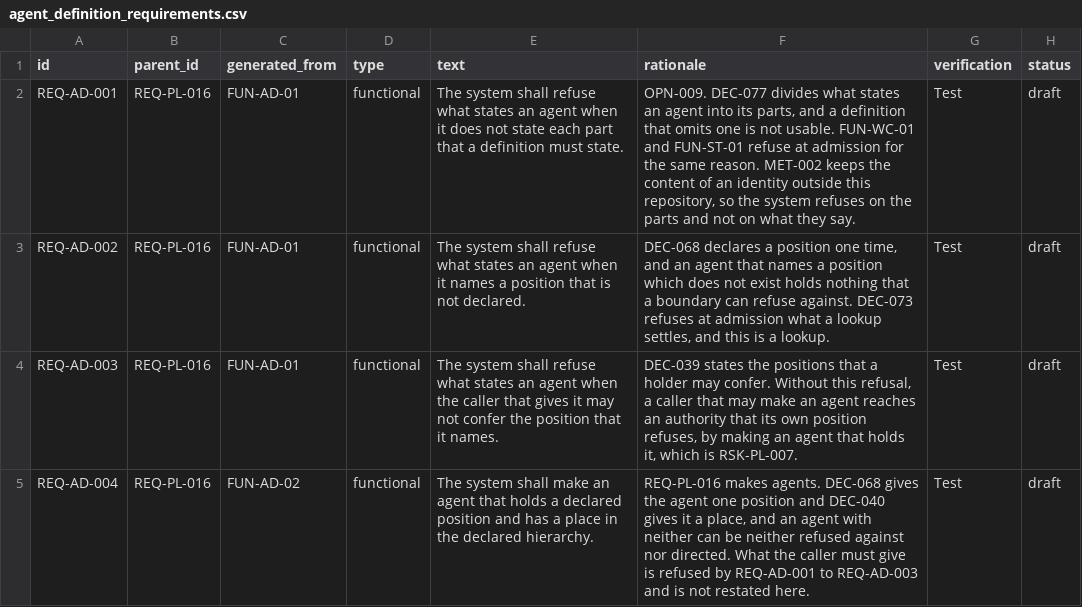
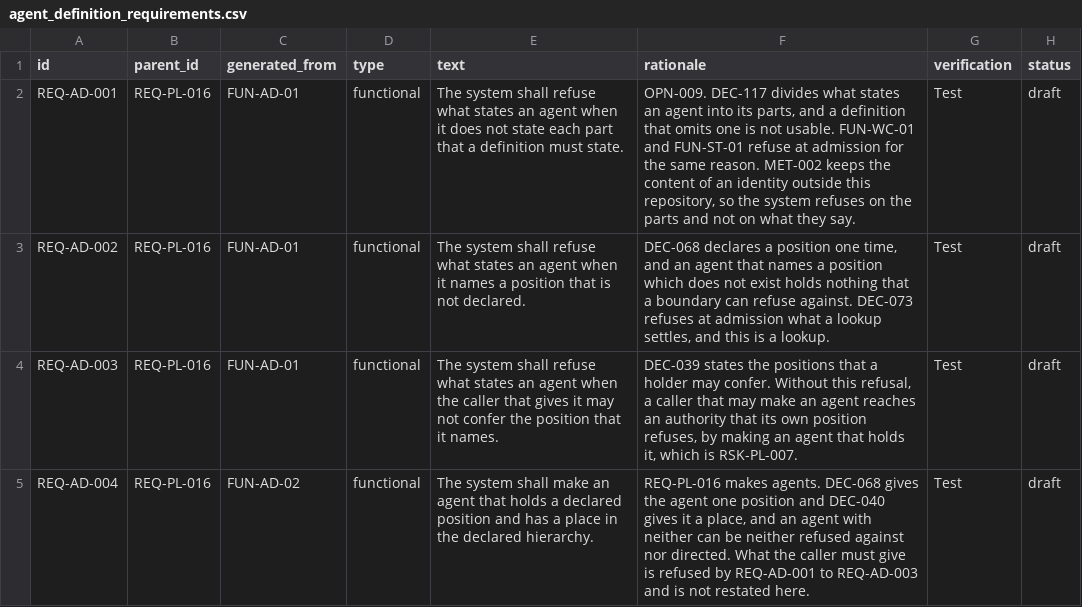
Before and after one commit to amit-wei/pendentive, a CSV file: model/product/agent_definition/agent_definition_requirements.csv, drawn as a sheet; only a part is shown; the diff covers the shown part only.

```diff
--- a/model/product/agent_definition/agent_definition_requirements.csv
+++ b/model/product/agent_definition/agent_definition_requirements.csv
@@ -1,3 +1,3 @@
 id,parent_id,generated_from,type,text,rationale,verification,status
-REQ-AD-001,REQ-PL-016,FUN-AD-01,functional,The system shall refuse what states an agent when it does not state each part that a definition must state.,"OPN-009. DEC-077 divides what states an agent into its parts, and a definition that omits one is not usable. FUN-WC-01 and FUN-ST-01 refuse at admission for the same reason. MET-002 keeps the content of an identity outside this repository, so the system refuses on the parts and not on what they say.",Test,draft
+REQ-AD-001,REQ-PL-016,FUN-AD-01,functional,The system shall refuse what states an agent when it does not state each part that a definition must state.,"OPN-009. DEC-117 divides what states an agent into its parts, and a definition that omits one is not usable. FUN-WC-01 and FUN-ST-01 refuse at admission for the same reason. MET-002 keeps the content of an identity outside this repository, so the system refuses on the parts and not on what they say.",Test,draft
 REQ-AD-002,REQ-PL-016,FUN-AD-01,functional,The system shall refuse what states an agent when it names a position that is not declared.,"DEC-068 declares a position one time, and an agent that names a position which does not exist holds nothing that a boundary can refuse against. DEC-073 refuses at admission what a lookup settles, and this is a lookup.",Test,draft
```
Also changed, not shown: 5 added rows and 11 edited cells elsewhere in this file, model/product/actuation/actuation_requirements.csv, model/product/interaction/interaction_requirements.csv, 25 other files.
